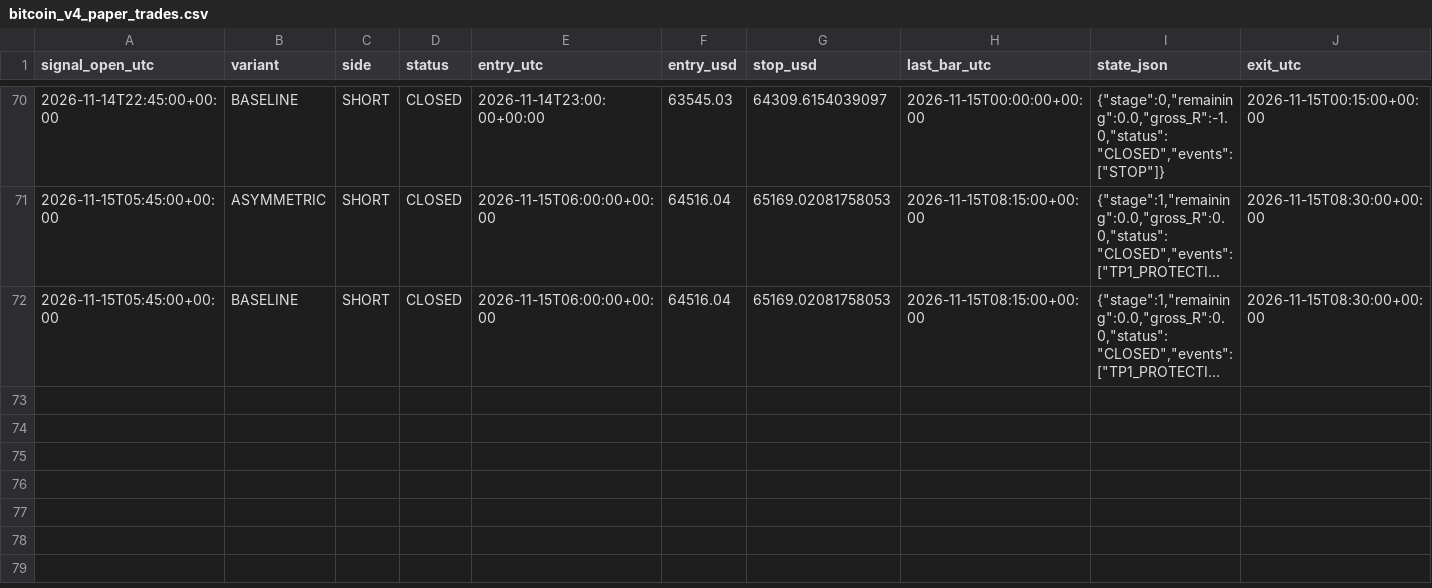
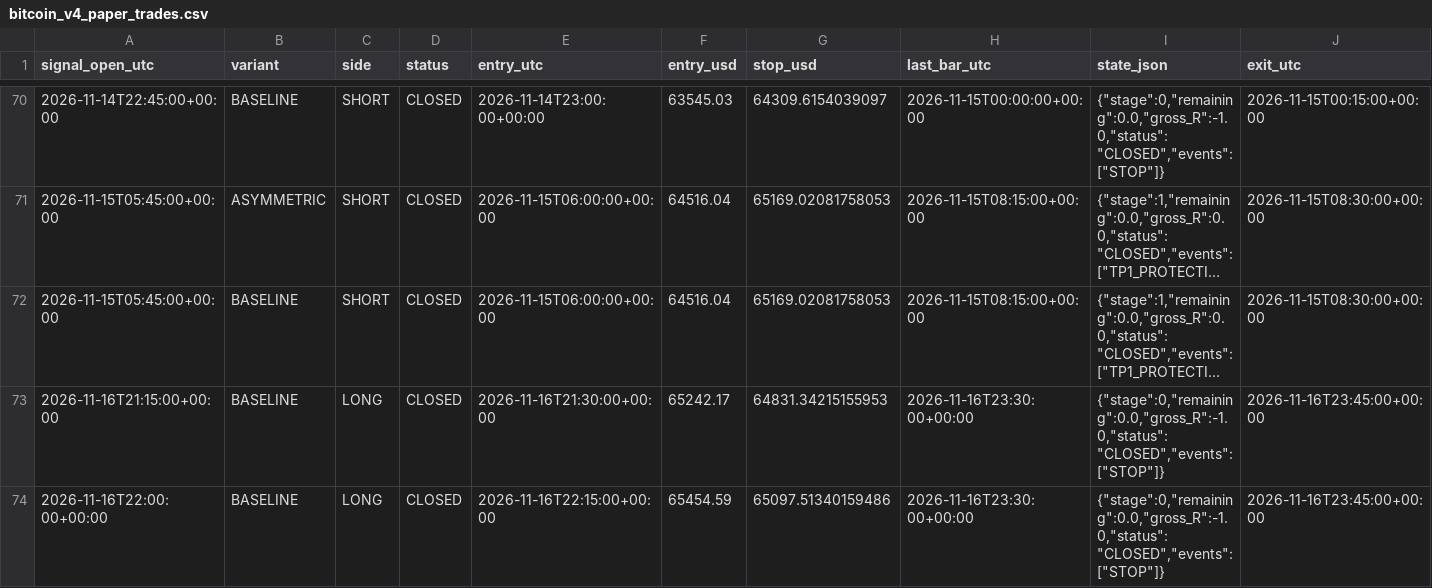
Before and after one commit to ReneGold/bitcoin-signal-bot, a CSV file: bitcoin_v4_paper_trades.csv, drawn as a sheet; only a part is shown, gaps mark what is left out; long unchanged cells end in …; rows hold the shown columns only; the diff names each change by its address in the sheet, - before the commit and + after, or states it on an @@ line.

```diff
--- a/bitcoin_v4_paper_trades.csv
+++ b/bitcoin_v4_paper_trades.csv
+row 73: 2026-11-16T21:15:00+00:00 | BASELINE | LONG | CLOSED | 2026-11-16T21:30:00+00:00 | 65242.17 | 64831.34215155953 | 2026-11-16T23:30:00+00:00 | {"stage":0,"remaining":0.0,"gross_R":-1.0,"status":"CLOSED","events":["STOP"]} | 2026-11-16T23:45:00+00:00
+row 74: 2026-11-16T22:00:00+00:00 | BASELINE | LONG | CLOSED | 2026-11-16T22:15:00+00:00 | 65454.59 | 65097.51340159486 | 2026-11-16T23:30:00+00:00 | {"stage":0,"remaining":0.0,"gross_R":-1.0,"status":"CLOSED","events":["STOP"]} | 2026-11-16T23:45:00+00:00
```
Also changed, not shown: bitcoin_v4_forward_signals.csv.
